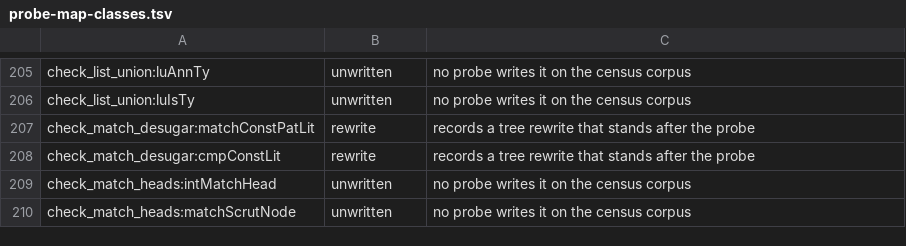
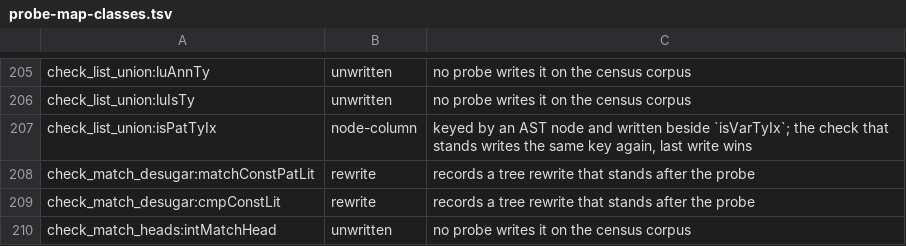
Before and after one commit to voces/vl, a TSV file: scripts/probe-map-classes.tsv, drawn as a sheet; only a part is shown, gaps mark what is left out; the shorter side is filled out with more unchanged rows; the diff names each change by its address in the sheet, - before the commit and + after, or states it on an @@ line.

```diff
--- a/scripts/probe-map-classes.tsv
+++ b/scripts/probe-map-classes.tsv
+row 207: check_list_union:isPatTyIx | node-column | keyed by an AST node and written beside `isVarTyIx`; the check that stands writes the same key again, last write wins
```
Also changed, not shown: 8 other files.
